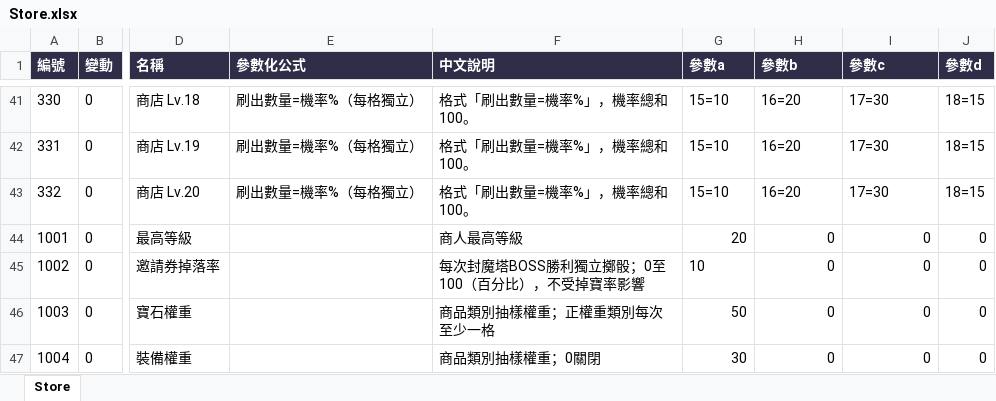
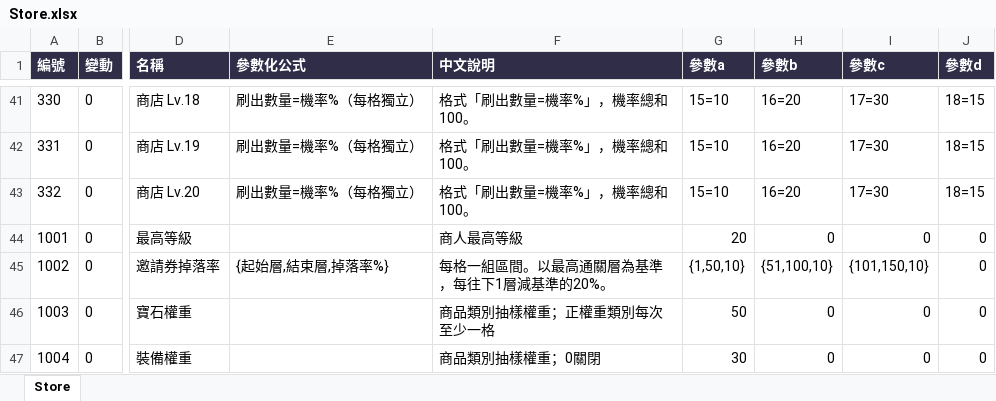
Before and after one commit to myKOF/Idle-RPG, an Excel workbook: config/Excel/Store.xlsx, sheet Store, drawn as a sheet; only a part is shown, gaps mark what is left out; values as stored, in another font and other column widths than the file's, no borders; the diff names each change by its address in the sheet, - before the commit and + after, or states it on an @@ line.

```diff
--- a/config/Excel/Store.xlsx (sheet Store)
+++ b/config/Excel/Store.xlsx (sheet Store)
-E45 (參數化公式): (empty)
+E45 (參數化公式): {起始層,結束層,掉落率%}
-F45 (中文說明): 每次封魔塔BOSS勝利獨立擲骰；0至100（百分比），不受掉寶率影響
+F45 (中文說明): 每格一組區間。以最高通關層為基準，每往下1層減基準的20%。
-G45 (參數a): 10
+G45 (參數a): {1,50,10}
-H45 (參數b): 0
+H45 (參數b): {51,100,10}
-I45 (參數c): 0
+I45 (參數c): {101,150,10}
```
Also changed, not shown: 15 other files.
